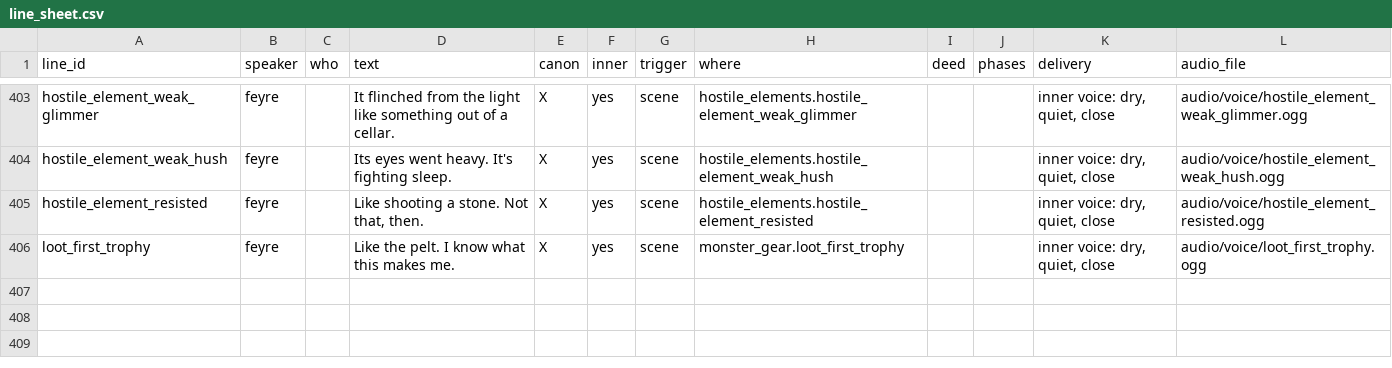
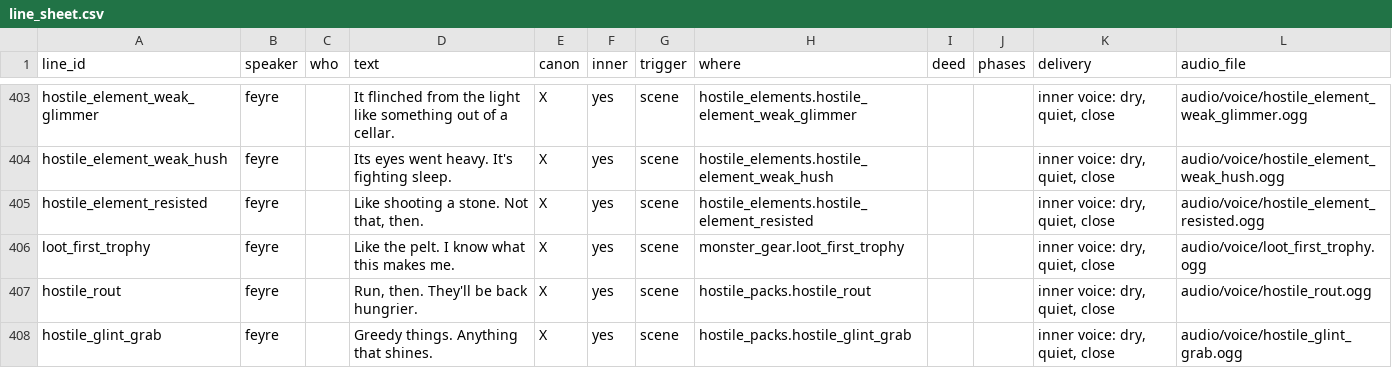
Before and after one commit to claudiasellers/acotar-game, a CSV file: data/dialogue/sheet/line_sheet.csv, drawn as a sheet; only a part is shown, gaps mark what is left out.

```diff
--- a/data/dialogue/sheet/line_sheet.csv
+++ b/data/dialogue/sheet/line_sheet.csv
@@ -406 +406,3 @@ hostile_element_resisted,feyre,,"Like shooting a stone. Not that, then.",X,yes,s
 loot_first_trophy,feyre,,Like the pelt. I know what this makes me.,X,yes,scene,monster_gear.loot_first_trophy,,,"inner voice: dry, quiet, close",audio/voice/loot_first_trophy.ogg
+hostile_rout,feyre,,"Run, then. They'll be back hungrier.",X,yes,scene,hostile_packs.hostile_rout,,,"inner voice: dry, quiet, close",audio/voice/hostile_rout.ogg
+hostile_glint_grab,feyre,,Greedy things. Anything that shines.,X,yes,scene,hostile_packs.hostile_glint_grab,,,"inner voice: dry, quiet, close",audio/voice/hostile_glint_grab.ogg
```
Also changed, not shown: 9 other files.
